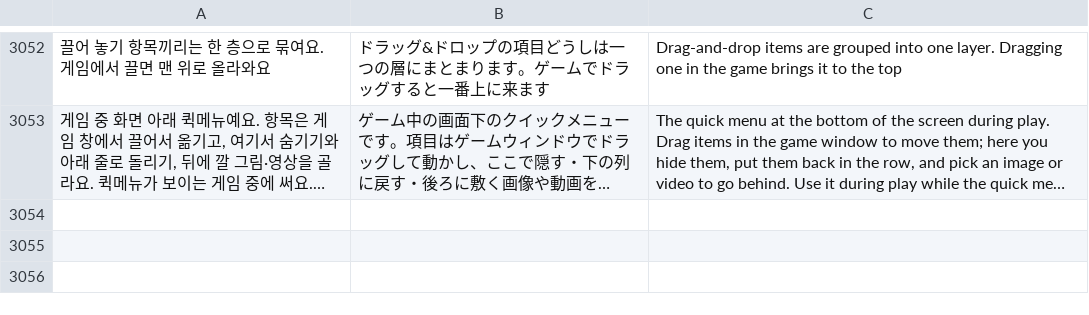
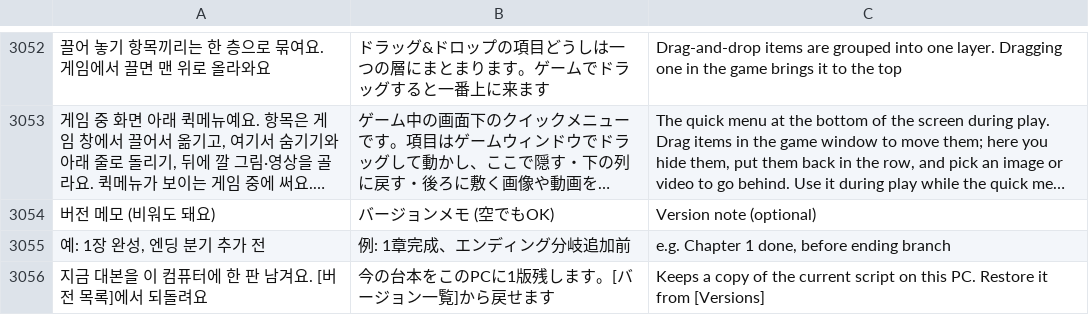
Before and after one commit to halftomatodev/pygaki, a TSV file: pykaki/i18n/strings.tsv, drawn as a sheet; only a part is shown, gaps mark what is left out; long unchanged cells end in …; the diff names each change by its address in the sheet, - before the commit and + after, or states it on an @@ line.

```diff
--- a/pykaki/i18n/strings.tsv
+++ b/pykaki/i18n/strings.tsv
+row 3054: 버전 메모 (비워도 돼요) | バージョンメモ (空でもOK) | Version note (optional)
+row 3055: 예: 1장 완성, 엔딩 분기 추가 전 | 例: 1章完成、エンディング分岐追加前 | e.g. Chapter 1 done, before ending branch
+row 3056: 지금 대본을 이 컴퓨터에 한 판 남겨요. [버전 목록]에서 되돌려요 | 今の台本をこのPCに1版残します。[バージョン一覧]から戻せます | Keeps a copy of the current script on this PC. Restore it from [Versions]
```
Also changed, not shown: 4 other files.
